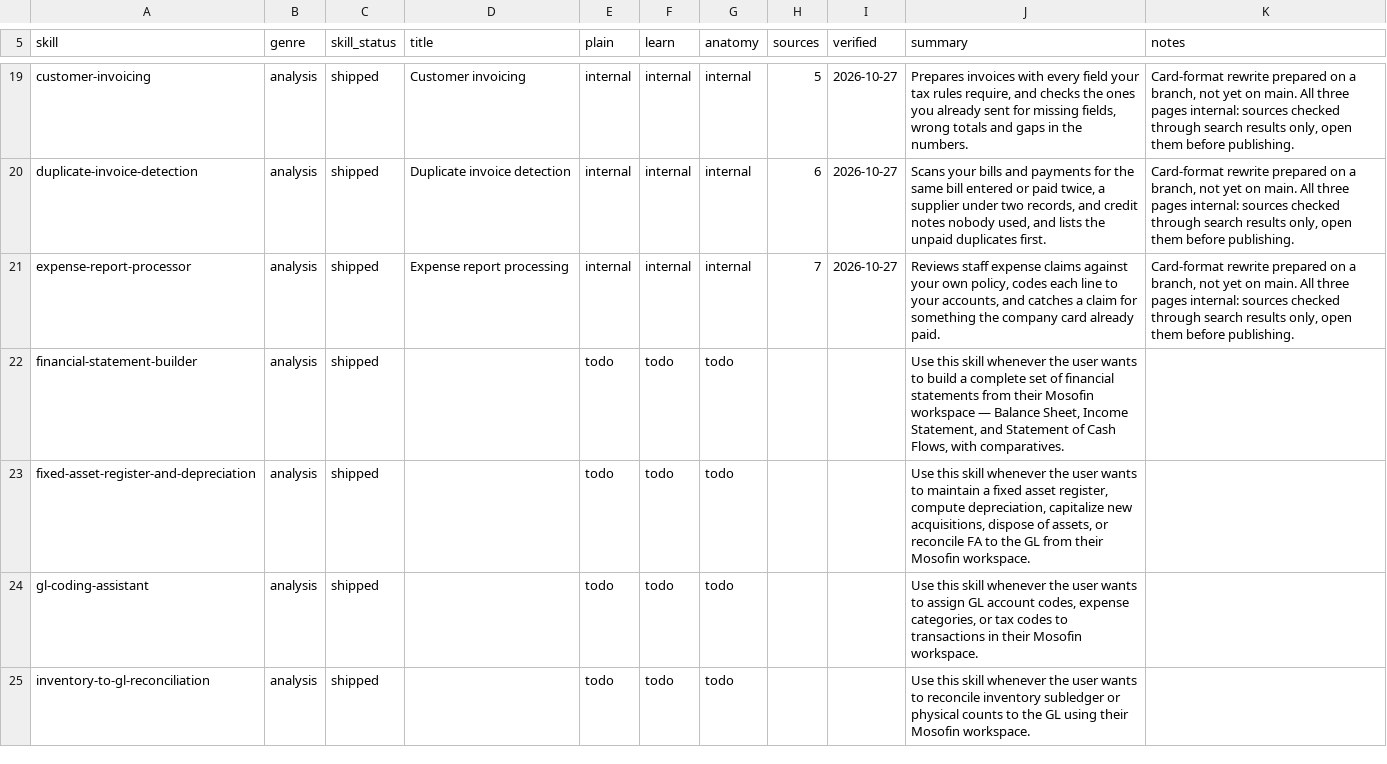
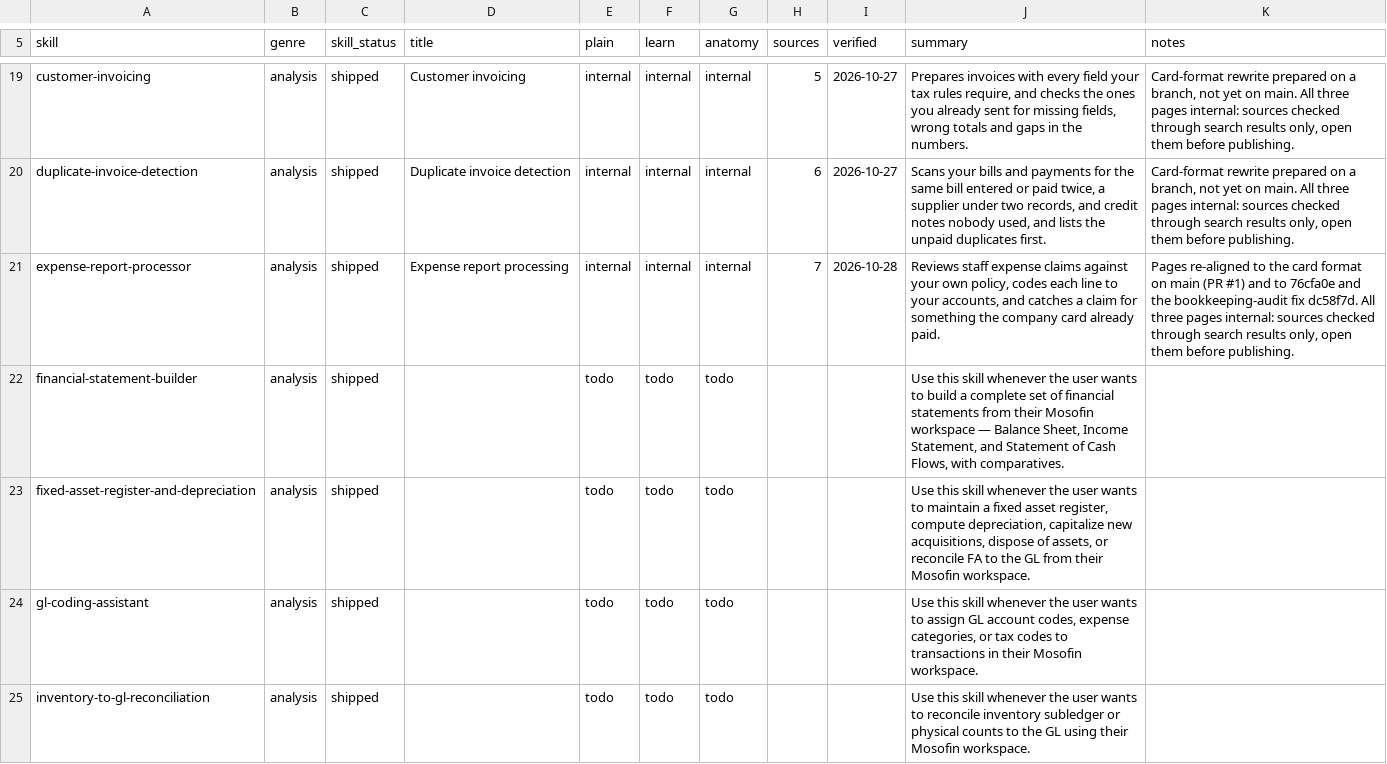
Before and after one commit to MosoFin/mosofin-skill-explainers, a TSV file: tracker.tsv, drawn as a sheet; only a part is shown, gaps mark what is left out.

```diff
--- a/tracker.tsv
+++ b/tracker.tsv
@@ -20,3 +20,3 @@ customer-invoicing	analysis	shipped	Customer invoicing	internal	internal	interna
 duplicate-invoice-detection	analysis	shipped	Duplicate invoice detection	internal	internal	internal	6	2026-10-27	Scans your bills and payments for the same bill entered or paid twice, a supplier under two records, and credit notes nobody used, and lists the unpaid duplicates first.	Card-format rewrite prepared on a branch, not yet on main. All three pages internal: sources checked through search results only, open them before publishing.
-expense-report-processor	analysis	shipped	Expense report processing	internal	internal	internal	7	2026-10-27	Reviews staff expense claims against your own policy, codes each line to your accounts, and catches a claim for something the company card already paid.	Card-format rewrite prepared on a branch, not yet on main. All three pages internal: sources checked through search results only, open them before publishing.
+expense-report-processor	analysis	shipped	Expense report processing	internal	internal	internal	7	2026-10-28	Reviews staff expense claims against your own policy, codes each line to your accounts, and catches a claim for something the company card already paid.	Pages re-aligned to the card format on main (PR #1) and to 76cfa0e and the bookkeeping-audit fix dc58f7d. All three pages internal: sources checked through search results only, open them before publishing.
 financial-statement-builder	analysis	shipped		todo	todo	todo			Use this skill whenever the user wants to build a complete set of financial statements from their Mosofin workspace — Balance Sheet, Income Statement, and Statement of Cash Flows, with comparatives.	
```
Also changed, not shown: 3 other files.
